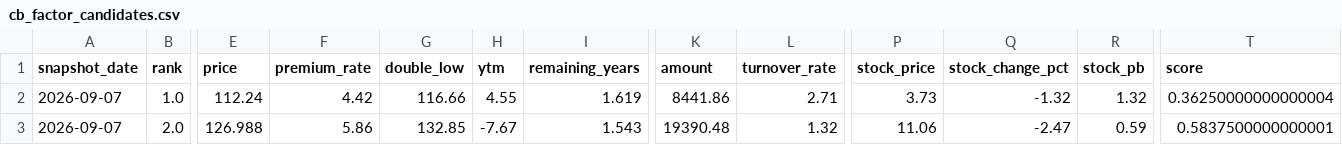
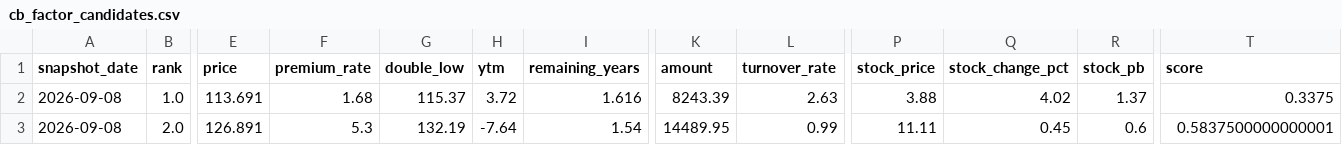
Before and after one commit to qsbkwlt-sketch/stock-monitor, a CSV file: cb_factor_output/cb_factor_candidates.csv, drawn as a sheet; only a part is shown, gaps mark what is left out; the diff covers the shown part only; the diff names each change by its address in the sheet, - before the commit and + after, or states it on an @@ line.

```diff
--- a/cb_factor_output/cb_factor_candidates.csv
+++ b/cb_factor_output/cb_factor_candidates.csv
-A2:A3 (snapshot_date): 2026-09-07
+A2:A3 (snapshot_date): 2026-09-08
-E2 (price): 112.24
+E2 (price): 113.691
-F2 (premium_rate): 4.42
+F2 (premium_rate): 1.68
-G2 (double_low): 116.66
+G2 (double_low): 115.37
-H2 (ytm): 4.55
+H2 (ytm): 3.72
-I2 (remaining_years): 1.619
+I2 (remaining_years): 1.616
-K2 (amount): 8441.86
+K2 (amount): 8243.39
-L2 (turnover_rate): 2.71
+L2 (turnover_rate): 2.63
-P2 (stock_price): 3.73
+P2 (stock_price): 3.88
-Q2 (stock_change_pct): -1.32
+Q2 (stock_change_pct): 4.02
-R2 (stock_pb): 1.32
+R2 (stock_pb): 1.37
-T2 (score): 0.36250000000000004
+T2 (score): 0.3375
-E3 (price): 126.988
+E3 (price): 126.891
-F3 (premium_rate): 5.86
+F3 (premium_rate): 5.3
-G3 (double_low): 132.85
+G3 (double_low): 132.19
-H3 (ytm): -7.67
+H3 (ytm): -7.64
-I3 (remaining_years): 1.543
+I3 (remaining_years): 1.54
-K3 (amount): 19390.48
+K3 (amount): 14489.95
-L3 (turnover_rate): 1.32
+L3 (turnover_rate): 0.99
-P3 (stock_price): 11.06
+P3 (stock_price): 11.11
-Q3 (stock_change_pct): -2.47
+Q3 (stock_change_pct): 0.45
-R3 (stock_pb): 0.59
+R3 (stock_pb): 0.6
```
Also changed, not shown: 49 edited cells elsewhere in this file, cb_factor_signal_output/cb_daily_signals.csv, cb_factor_signal_output/cb_target_portfolio.csv, 3 other files.
